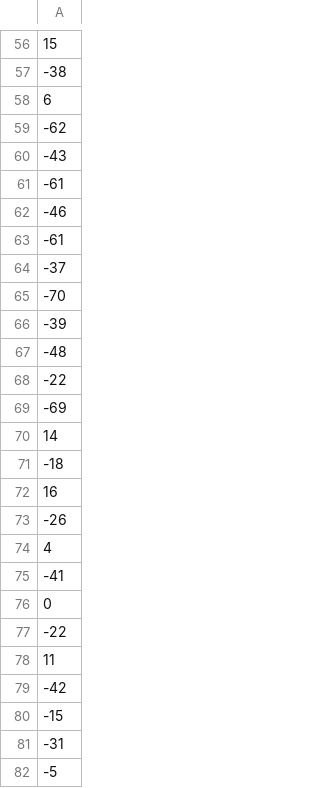
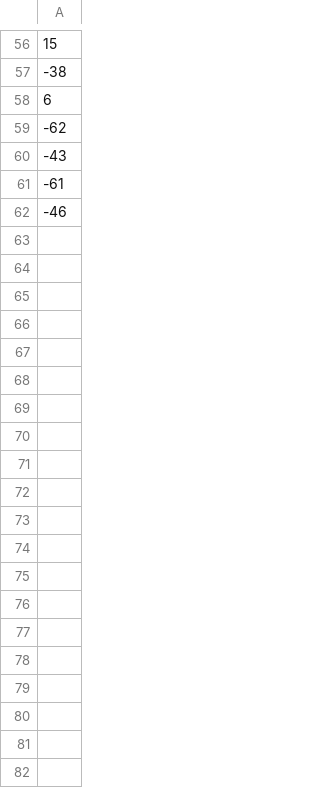
Before and after one commit to neildeo05/timevis-uplot, a CSV file: data/test_all_levels/level_03.csv, drawn as a sheet; only a part is shown, gaps mark what is left out; the diff covers the shown part only; the diff names each change by its address in the sheet, - before the commit and + after, or states it on an @@ line.

```diff
--- a/data/test_all_levels/level_03.csv
+++ b/data/test_all_levels/level_03.csv
-row 63: -61
-row 64: -37
-row 65: -70
-row 66: -39
-row 67: -48
-row 68: -22
-row 69: -69
-row 70: 14
-row 71: -18
-row 72: 16
-row 73: -26
-row 74: 4
-row 75: -41
-row 76: 0
-row 77: -22
-row 78: 11
-row 79: -42
-row 80: -15
-row 81: -31
-row 82: -5
```
Also changed, not shown: 42 removed rows elsewhere in this file, data/test.csv, data/test_all_levels/level_00.csv, 7 other files.
